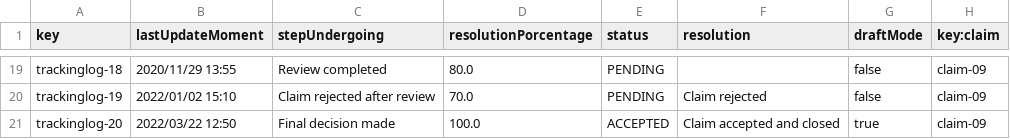
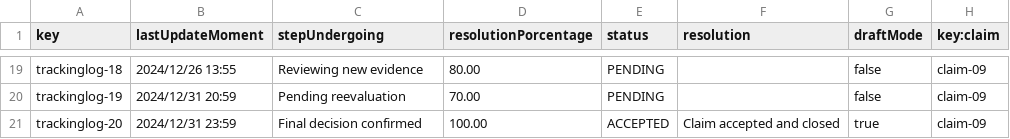
Before and after one commit to DPII-24-25/Acme-ANS-D, a CSV file: src/main/resources/WEB-INF/data/sample/tracking-log.csv, drawn as a sheet; only a part is shown, gaps mark what is left out; the diff covers the shown part only; the diff names each change by its address in the sheet, - before the commit and + after, or states it on an @@ line.

```diff
--- a/src/main/resources/WEB-INF/data/sample/tracking-log.csv
+++ b/src/main/resources/WEB-INF/data/sample/tracking-log.csv
-B19 (lastUpdateMoment): 2020/11/29 13:55
+B19 (lastUpdateMoment): 2024/12/26 13:55
-C19 (stepUndergoing): Review completed
+C19 (stepUndergoing): Reviewing new evidence
-D19 (resolutionPorcentage): 80.0
+D19 (resolutionPorcentage): 80.00
-B20 (lastUpdateMoment): 2022/01/02 15:10
+B20 (lastUpdateMoment): 2024/12/31 20:59
-C20 (stepUndergoing): Claim rejected after review
+C20 (stepUndergoing): Pending reevaluation
-D20 (resolutionPorcentage): 70.0
+D20 (resolutionPorcentage): 70.00
-F20 (resolution): Claim rejected
+F20 (resolution): (empty)
-B21 (lastUpdateMoment): 2022/03/22 12:50
+B21 (lastUpdateMoment): 2024/12/31 23:59
-C21 (stepUndergoing): Final decision made
+C21 (stepUndergoing): Final decision confirmed
-D21 (resolutionPorcentage): 100.0
+D21 (resolutionPorcentage): 100.00
```
Also changed, not shown: 64 edited cells elsewhere in this file, src/main/resources/WEB-INF/data/sample/assistance-agent.csv, src/main/resources/WEB-INF/data/sample/claim.csv.
